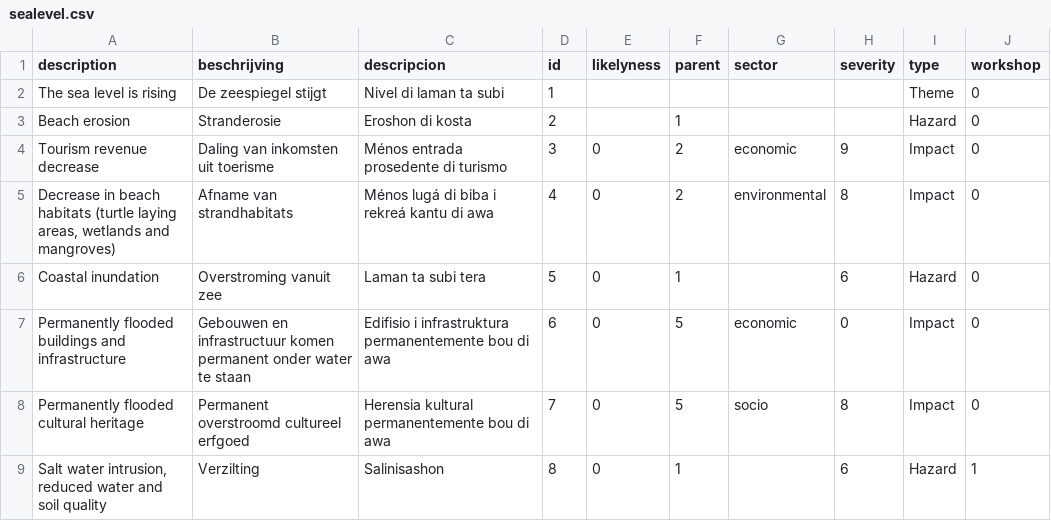
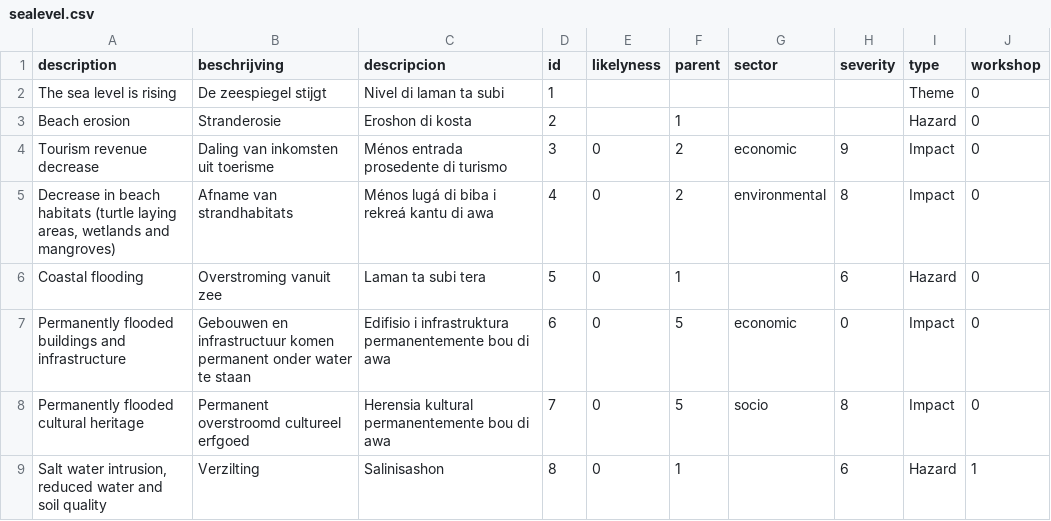
Before and after one commit to sophievanderhorst/data, a CSV file: bollentool/aruba/sealevel.csv, drawn as a sheet; only a part is shown.

```diff
--- a/bollentool/aruba/sealevel.csv
+++ b/bollentool/aruba/sealevel.csv
@@ -5,3 +5,3 @@ Tourism revenue decrease,Daling van inkomsten uit toerisme,Ménos entrada prosed
 "Decrease in beach habitats (turtle laying areas, wetlands and mangroves)",Afname van strandhabitats,Ménos lugá di biba i rekreá kantu di awa,4,0,2,environmental,8,Impact,0
-Coastal inundation,Overstroming vanuit zee,Laman ta subi tera,5,0,1,,6,Hazard,0
+Coastal flooding,Overstroming vanuit zee,Laman ta subi tera,5,0,1,,6,Hazard,0
 Permanently flooded buildings and infrastructure,Gebouwen en infrastructuur komen permanent onder water te staan,Edifisio i infrastruktura permanentemente bou di awa,6,0,5,economic,0,Impact,0
```
Also changed, not shown: bollentool/aruba/wind.csv.
